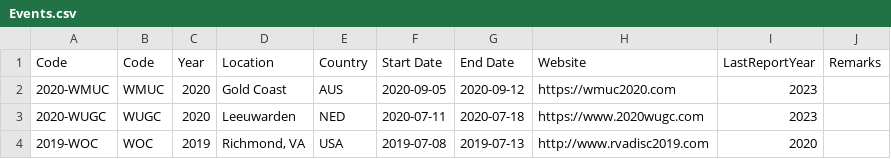
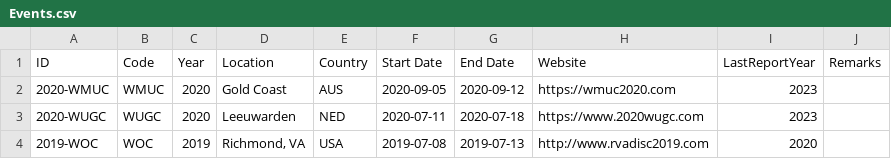
Before and after one commit to njyo/sotg-data, a CSV file: data/Events.csv, drawn as a sheet; only a part is shown.

Commit message:
rollback

```diff
--- a/data/Events.csv
+++ b/data/Events.csv
@@ -1,2 +1,2 @@
-Code,Code,Year,Location,Country,Start Date,End Date,Website,LastReportYear,Remarks
+ID,Code,Year,Location,Country,Start Date,End Date,Website,LastReportYear,Remarks
 2020-WMUC,WMUC,2020,Gold Coast,AUS,2020-09-05,2020-09-12,https://wmuc2020.com,2023,
```
